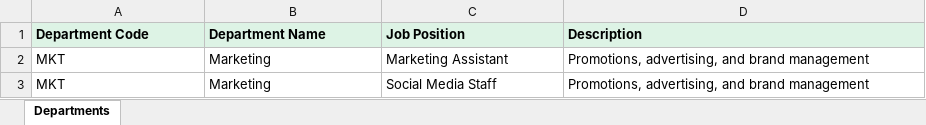
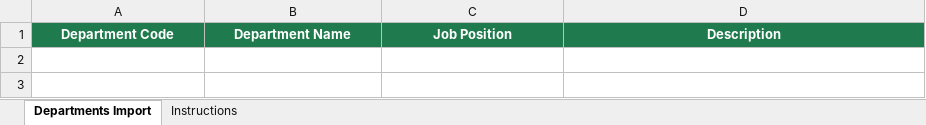
Before and after one commit to DeLion0/company-training, an Excel workbook: public/templates/growflow-departments-template.xlsx, sheet Departments Import, drawn as a sheet; values as stored, in another font and other column widths than the file's, no borders; table styles not drawn; the diff names each change by its address in the sheet, - before the commit and + after, or states it on an @@ line.

```diff
--- a/public/templates/growflow-departments-template.xlsx (sheet Departments Import)
+++ b/public/templates/growflow-departments-template.xlsx (sheet Departments Import)
-sheet tab: Departments
+sheet tab: Departments Import
+sheet tab: Instructions
@@ A1:D1 fill: #DDF3E5 → #1F7A4D, text colour: black → #FFFFFF, alignment: left → center @@
-row 2: MKT | Marketing | Marketing Assistant | Promotions, advertising, and brand management
-row 3: MKT | Marketing | Social Media Staff | Promotions, advertising, and brand management
```
Also changed, not shown: 52 other files.
